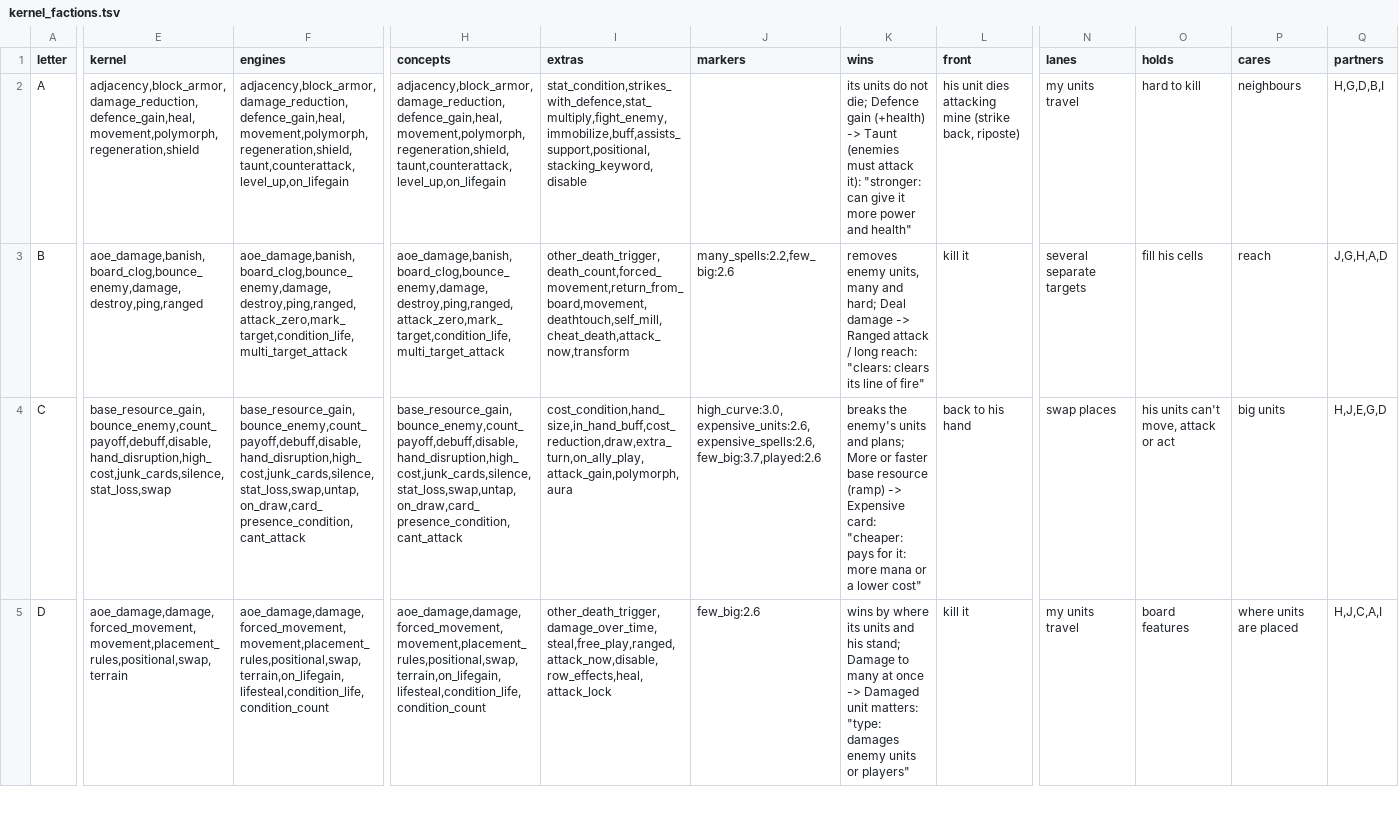
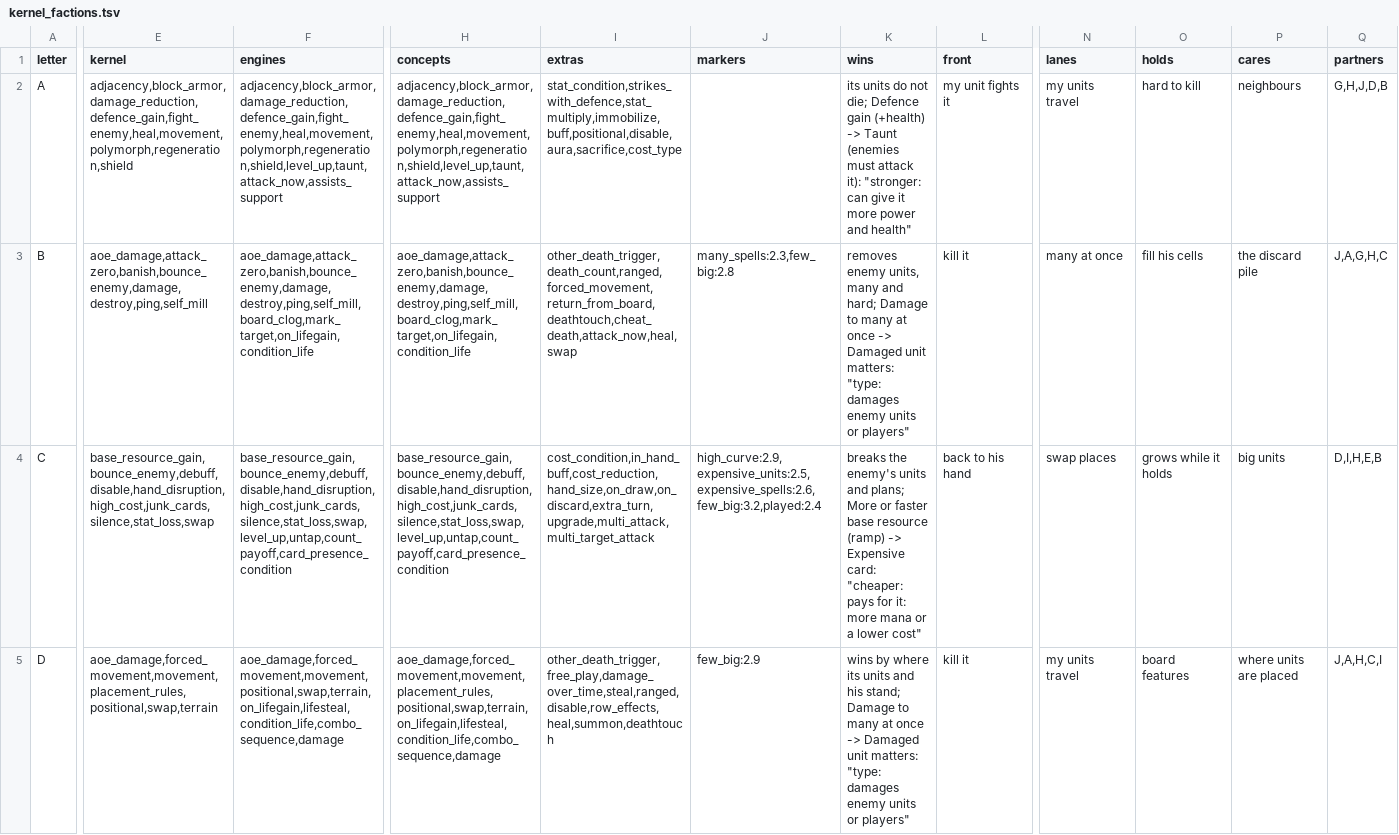
Before and after one commit to npgeorgiou/three-bases, a TSV file: factions/roster/work/kernel_factions.tsv, drawn as a sheet; only a part is shown, gaps mark what is left out; the diff covers the shown part only; the diff names each change by its address in the sheet, - before the commit and + after, or states it on an @@ line.

```diff
--- a/factions/roster/work/kernel_factions.tsv
+++ b/factions/roster/work/kernel_factions.tsv
-E2 (kernel): adjacency,block_armor,damage_reduction,defence_gain,heal,movement,polymorph,regeneration,shield
+E2 (kernel): adjacency,block_armor,damage_reduction,defence_gain,fight_enemy,heal,movement,polymorph,regeneration,shield
-F2 (engines): adjacency,block_armor,damage_reduction,defence_gain,heal,movement,polymorph,regeneration,shield,taunt,counterattack,level_up,on_lifegain
+F2 (engines): adjacency,block_armor,damage_reduction,defence_gain,fight_enemy,heal,movement,polymorph,regeneration,shield,level_up,taunt,attack_now,assists_support
-H2 (concepts): adjacency,block_armor,damage_reduction,defence_gain,heal,movement,polymorph,regeneration,shield,taunt,counterattack,level_up,on_lifegain
+H2 (concepts): adjacency,block_armor,damage_reduction,defence_gain,fight_enemy,heal,movement,polymorph,regeneration,shield,level_up,taunt,attack_now,assists_support
-I2 (extras): stat_condition,strikes_with_defence,stat_multiply,fight_enemy,immobilize,buff,assists_support,positional,stacking_keyword,disable
+I2 (extras): stat_condition,strikes_with_defence,stat_multiply,immobilize,buff,positional,disable,aura,sacrifice,cost_type
-L2 (front): his unit dies attacking mine (strike back, riposte)
+L2 (front): my unit fights it
-Q2 (partners): H,G,D,B,I
+Q2 (partners): G,H,J,D,B
-E3 (kernel): aoe_damage,banish,board_clog,bounce_enemy,damage,destroy,ping,ranged
+E3 (kernel): aoe_damage,attack_zero,banish,bounce_enemy,damage,destroy,ping,self_mill
-F3 (engines): aoe_damage,banish,board_clog,bounce_enemy,damage,destroy,ping,ranged,attack_zero,mark_target,condition_life,multi_target_attack
+F3 (engines): aoe_damage,attack_zero,banish,bounce_enemy,damage,destroy,ping,self_mill,board_clog,mark_target,on_lifegain,condition_life
-H3 (concepts): aoe_damage,banish,board_clog,bounce_enemy,damage,destroy,ping,ranged,attack_zero,mark_target,condition_life,multi_target_attack
+H3 (concepts): aoe_damage,attack_zero,banish,bounce_enemy,damage,destroy,ping,self_mill,board_clog,mark_target,on_lifegain,condition_life
-I3 (extras): other_death_trigger,death_count,forced_movement,return_from_board,movement,deathtouch,self_mill,cheat_death,attack_now,transform
+I3 (extras): other_death_trigger,death_count,ranged,forced_movement,return_from_board,deathtouch,cheat_death,attack_now,heal,swap
-J3 (markers): many_spells:2.2,few_big:2.6
+J3 (markers): many_spells:2.3,few_big:2.8
-K3 (wins): …and hard; Deal damage -> Ranged attack / long reach: "clears: clears its line of fire"
+K3 (wins): …and hard; Damage to many at once -> Damaged unit matters: "type: damages enemy units or players"
-N3 (lanes): several separate targets
+N3 (lanes): many at once
-P3 (cares): reach
+P3 (cares): the discard pile
-Q3 (partners): J,G,H,A,D
+Q3 (partners): J,A,G,H,C
-E4 (kernel): base_resource_gain,bounce_enemy,count_payoff,debuff,disable,hand_disruption,high_cost,junk_cards,silence,stat_loss,swap
+E4 (kernel): base_resource_gain,bounce_enemy,debuff,disable,hand_disruption,high_cost,junk_cards,silence,stat_loss,swap
-F4 (engines): base_resource_gain,bounce_enemy,count_payoff,debuff,disable,hand_disruption,high_cost,junk_cards,silence,stat_loss,swap,untap,on_draw,card_presence_condition,cant_attack
+F4 (engines): base_resource_gain,bounce_enemy,debuff,disable,hand_disruption,high_cost,junk_cards,silence,stat_loss,swap,level_up,untap,count_payoff,card_presence_condition
-H4 (concepts): base_resource_gain,bounce_enemy,count_payoff,debuff,disable,hand_disruption,high_cost,junk_cards,silence,stat_loss,swap,untap,on_draw,card_presence_condition,cant_attack
+H4 (concepts): base_resource_gain,bounce_enemy,debuff,disable,hand_disruption,high_cost,junk_cards,silence,stat_loss,swap,level_up,untap,count_payoff,card_presence_condition
-I4 (extras): cost_condition,hand_size,in_hand_buff,cost_reduction,draw,extra_turn,on_ally_play,attack_gain,polymorph,aura
+I4 (extras): cost_condition,in_hand_buff,cost_reduction,hand_size,on_draw,on_discard,extra_turn,upgrade,multi_attack,multi_target_attack
-J4 (markers): high_curve:3.0,expensive_units:2.6,expensive_spells:2.6,few_big:3.7,played:2.6
+J4 (markers): high_curve:2.9,expensive_units:2.5,expensive_spells:2.6,few_big:3.2,played:2.4
-O4 (holds): his units can't move, attack or act
+O4 (holds): grows while it holds
-Q4 (partners): H,J,E,G,D
+Q4 (partners): D,I,H,E,B
-E5 (kernel): aoe_damage,damage,forced_movement,movement,placement_rules,positional,swap,terrain
+E5 (kernel): aoe_damage,forced_movement,movement,placement_rules,positional,swap,terrain
-F5 (engines): aoe_damage,damage,forced_movement,movement,placement_rules,positional,swap,terrain,on_lifegain,lifesteal,condition_life,condition_count
+F5 (engines): aoe_damage,forced_movement,movement,positional,swap,terrain,on_lifegain,lifesteal,condition_life,combo_sequence,damage
-H5 (concepts): aoe_damage,damage,forced_movement,movement,placement_rules,positional,swap,terrain,on_lifegain,lifesteal,condition_life,condition_count
+H5 (concepts): aoe_damage,forced_movement,movement,placement_rules,positional,swap,terrain,on_lifegain,lifesteal,condition_life,combo_sequence,damage
-I5 (extras): other_death_trigger,damage_over_time,steal,free_play,ranged,attack_now,disable,row_effects,heal,attack_lock
+I5 (extras): other_death_trigger,free_play,damage_over_time,steal,ranged,disable,row_effects,heal,summon,deathtouch
-J5 (markers): few_big:2.6
+J5 (markers): few_big:2.9
-Q5 (partners): H,J,C,A,I
+Q5 (partners): J,A,H,C,I
```
Also changed, not shown: 40 edited cells elsewhere in this file, factions/roster/work/lists/A.tsv, factions/roster/work/lists/B.tsv, 11 other files.
